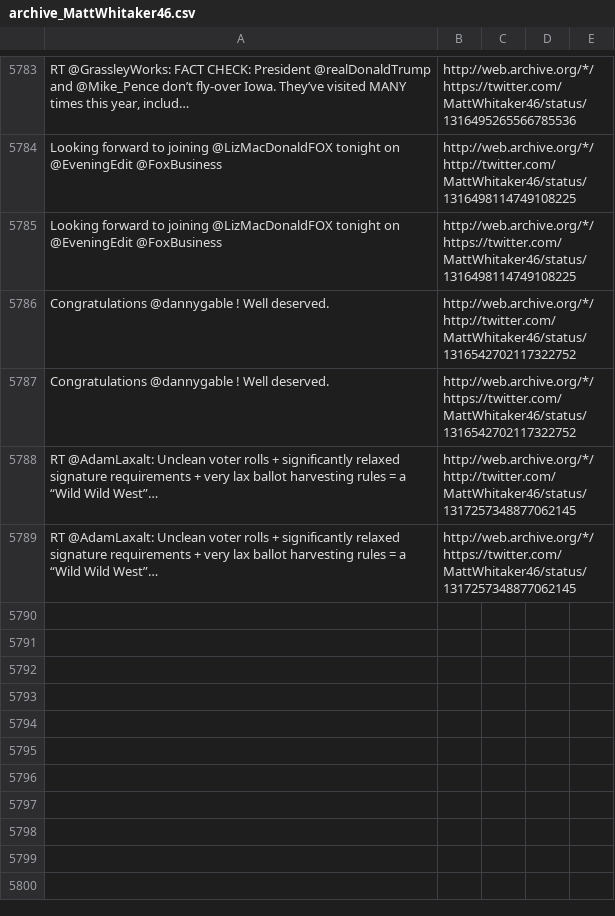
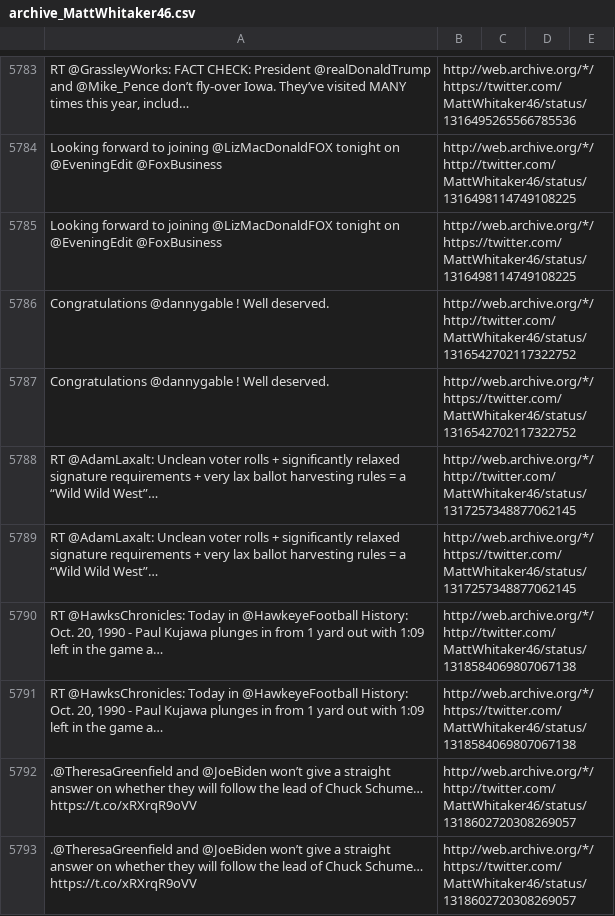
Before and after one commit to patrick-brian-mooney/archive-junta, a CSV file: data/archive_MattWhitaker46.csv, drawn as a sheet; only a part is shown, gaps mark what is left out; the diff names each change by its address in the sheet, - before the commit and + after, or states it on an @@ line.

```diff
--- a/data/archive_MattWhitaker46.csv
+++ b/data/archive_MattWhitaker46.csv
+row 5790: RT @HawksChronicles: Today in @HawkeyeFootball History: Oct. 20, 1990 - Paul Kujawa plunges in from 1 yard out with 1:09 left in the game a… | http://web.archive.org/*/http://twitter.com/MattWhitaker46/status/1318584069807067138
+row 5791: RT @HawksChronicles: Today in @HawkeyeFootball History: Oct. 20, 1990 - Paul Kujawa plunges in from 1 yard out with 1:09 left in the game a… | http://web.archive.org/*/https://twitter.com/MattWhitaker46/status/1318584069807067138
+row 5792: .@TheresaGreenfield and @JoeBiden won’t give a straight answer on whether they will follow the lead of Chuck Schume… https://t.co/xRXrqR9oVV | http://web.archive.org/*/http://twitter.com/MattWhitaker46/status/1318602720308269057
+row 5793: .@TheresaGreenfield and @JoeBiden won’t give a straight answer on whether they will follow the lead of Chuck Schume… https://t.co/xRXrqR9oVV | http://web.archive.org/*/https://twitter.com/MattWhitaker46/status/1318602720308269057
```
Also changed, not shown: data/archive_BetsyDeVosED.csv, data/archive_EPAAWheeler.csv, 17 other files.
